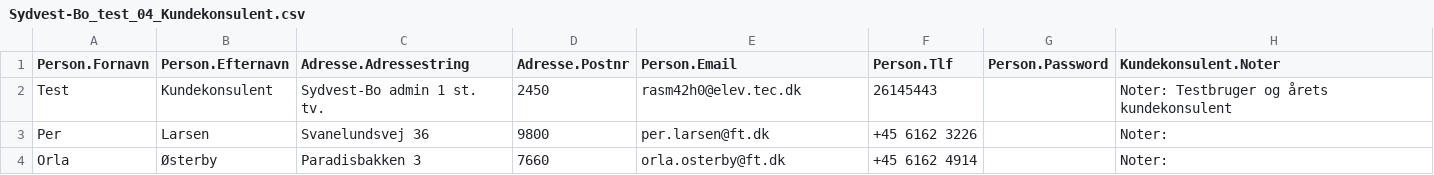
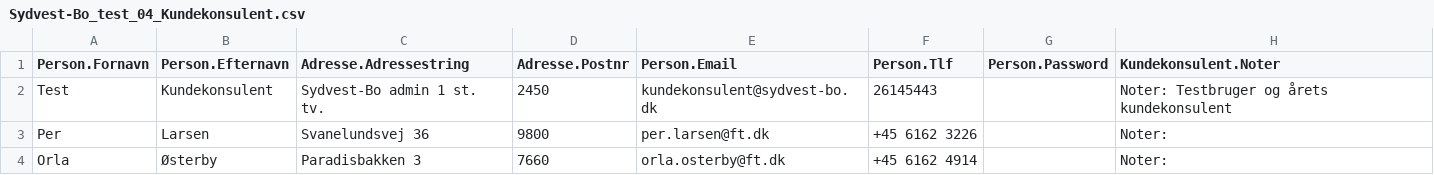
Before and after one commit to tokejuhoklee/H1-Case-1, a CSV file: Resources/Sydvest-Bo_test_04_Kundekonsulent.csv, drawn as a sheet; the diff names each change by its address in the sheet, - before the commit and + after, or states it on an @@ line.

```diff
--- a/Resources/Sydvest-Bo_test_04_Kundekonsulent.csv
+++ b/Resources/Sydvest-Bo_test_04_Kundekonsulent.csv
-E2 (Person.Email): rasm42h0@elev.tec.dk
+E2 (Person.Email): kundekonsulent@sydvest-bo.dk
```
Also changed, not shown: Resources/Sydvest-Bo_test_03_Udlejningskonsulent.csv, Resources/Sydvest-Bo_test_05_Ejer_Sommerhuse.csv, 44 other files.
